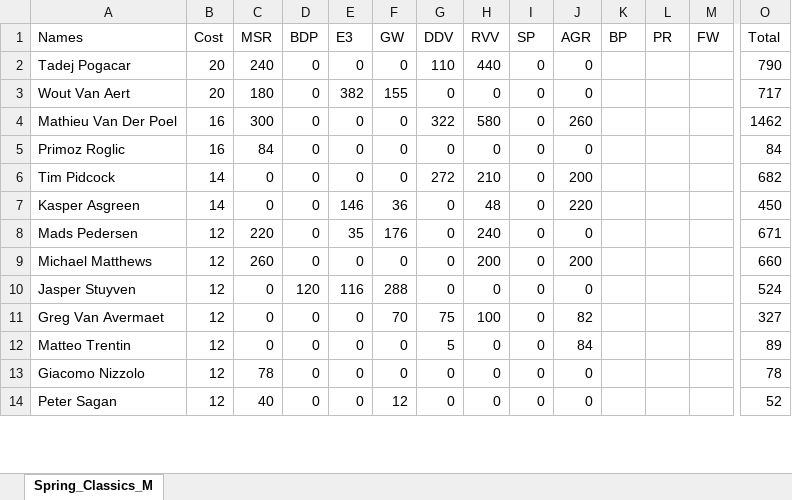
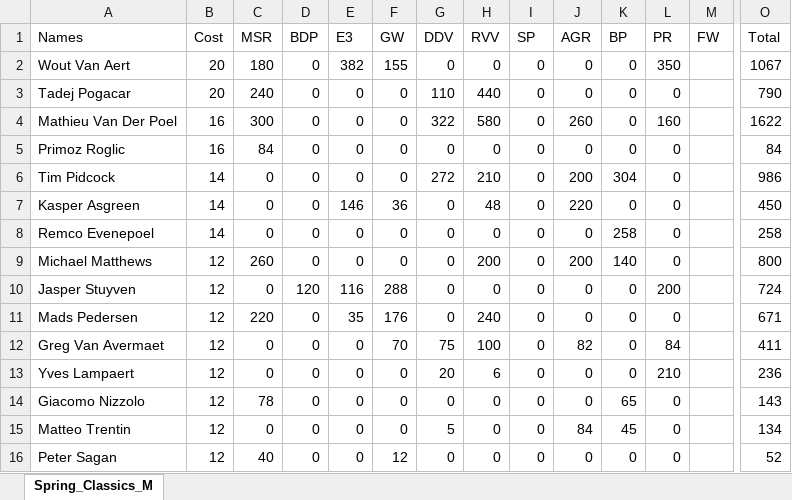
Before and after one commit to CalumLonie/velogames-ultimate-team, an Excel workbook: Classics_Squad/2022/Spring_Classics_M.xlsx, sheet Spring_Classics_M, drawn as a sheet; only a part is shown, gaps mark what is left out; values as stored, in another font and other column widths than the file's, no borders; removed rows and columns are numbered as before the commit, all else as after; rows hold the shown columns only; the diff covers the shown part only; the diff names each change by its address in the sheet, - before the commit and + after, or states it on an @@ line.

```diff
--- a/Classics_Squad/2022/Spring_Classics_M.xlsx (sheet Spring_Classics_M)
+++ b/Classics_Squad/2022/Spring_Classics_M.xlsx (sheet Spring_Classics_M)
-row 2: Tadej Pogacar | 20 | 240 | 0 | 0 | 0 | 110 | 440 | 0 | 0 |  |  |  | 790
-K2 (BP): (empty)
+K2 (BP): 0
-L2 (PR): (empty)
+L2 (PR): 350
-O2 (Total): 717
+O2 (Total): 1067
+row 3: Tadej Pogacar | 20 | 240 | 0 | 0 | 0 | 110 | 440 | 0 | 0 | 0 | 0 |  | 790
-K4:K5 (BP): (empty)
+K4:K5 (BP): 0
-L4 (PR): (empty)
+L4 (PR): 160
-O4 (Total): 1462
+O4 (Total): 1622
-L5:L7 (PR): (empty)
+L5:L7 (PR): 0
-K6 (BP): (empty)
+K6 (BP): 304
-O6 (Total): 682
+O6 (Total): 986
-K7 (BP): (empty)
+K7 (BP): 0
-row 8: Mads Pedersen | 12 | 220 | 0 | 35 | 176 | 0 | 240 | 0 | 0 |  |  |  | 671
+row 8: Remco Evenepoel | 14 | 0 | 0 | 0 | 0 | 0 | 0 | 0 | 0 | 258 | 0 |  | 258
-K9 (BP): (empty)
+K9 (BP): 140
-L9 (PR): (empty)
+L9 (PR): 0
-O9 (Total): 660
+O9 (Total): 800
-K10 (BP): (empty)
+K10 (BP): 0
-L10 (PR): (empty)
+L10 (PR): 200
-O10 (Total): 524
+O10 (Total): 724
+row 11: Mads Pedersen | 12 | 220 | 0 | 35 | 176 | 0 | 240 | 0 | 0 | 0 | 0 |  | 671
-K12 (BP): (empty)
+K12 (BP): 0
-L12 (PR): (empty)
+L12 (PR): 84
-O12 (Total): 327
+O12 (Total): 411
-row 12: Matteo Trentin | 12 | 0 | 0 | 0 | 0 | 5 | 0 | 0 | 84 |  |  |  | 89
+row 13: Yves Lampaert | 12 | 0 | 0 | 0 | 0 | 20 | 6 | 0 | 0 | 0 | 210 |  | 236
-K14 (BP): (empty)
+K14 (BP): 65
-L14 (PR): (empty)
+L14 (PR): 0
-O14 (Total): 78
+O14 (Total): 143
+row 15: Matteo Trentin | 12 | 0 | 0 | 0 | 0 | 5 | 0 | 0 | 84 | 45 | 0 |  | 134
-K16 (BP): (empty)
+K16 (BP): 0
-L16 (PR): (empty)
+L16 (PR): 0
```
Also changed, not shown: 57 added rows, 32 removed rows and 399 edited cells elsewhere in this sheet, formulas that keep their value, 3 other files.
